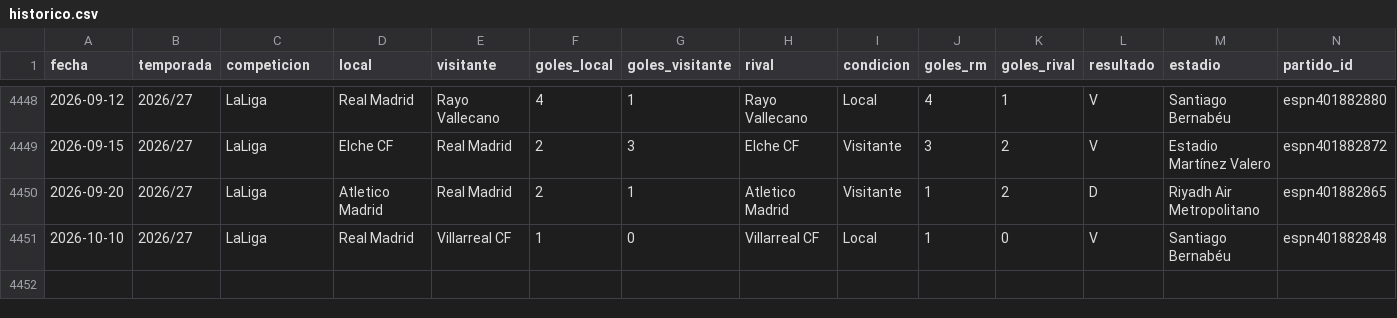
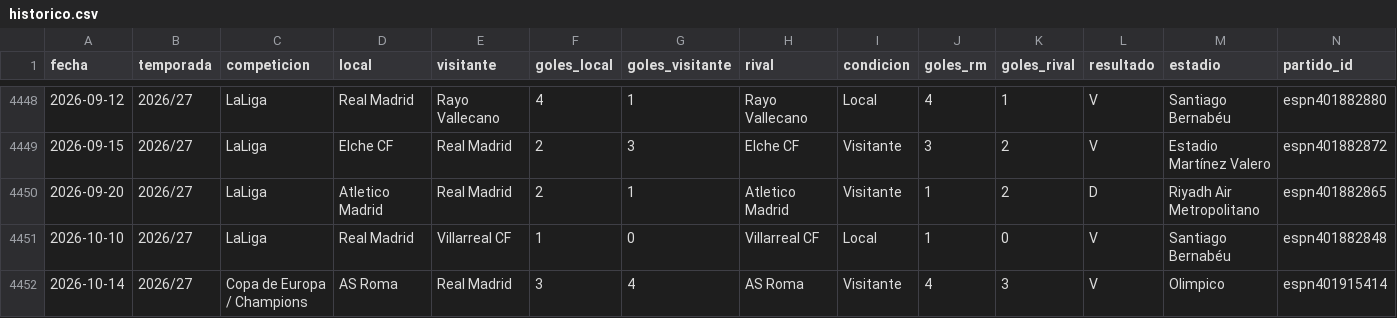
Before and after one commit to feeeeer/real-madrid-analytics, a CSV file: docs/data/historico.csv, drawn as a sheet; only a part is shown, gaps mark what is left out; rows hold the shown columns only; the diff names each change by its address in the sheet, - before the commit and + after, or states it on an @@ line.

```diff
--- a/docs/data/historico.csv
+++ b/docs/data/historico.csv
+row 4452: 2026-10-14 | 2026/27 | Copa de Europa / Champions | AS Roma | Real Madrid | 3 | 4 | AS Roma | Visitante | 4 | 3 | V | Olimpico | espn401915414
```
